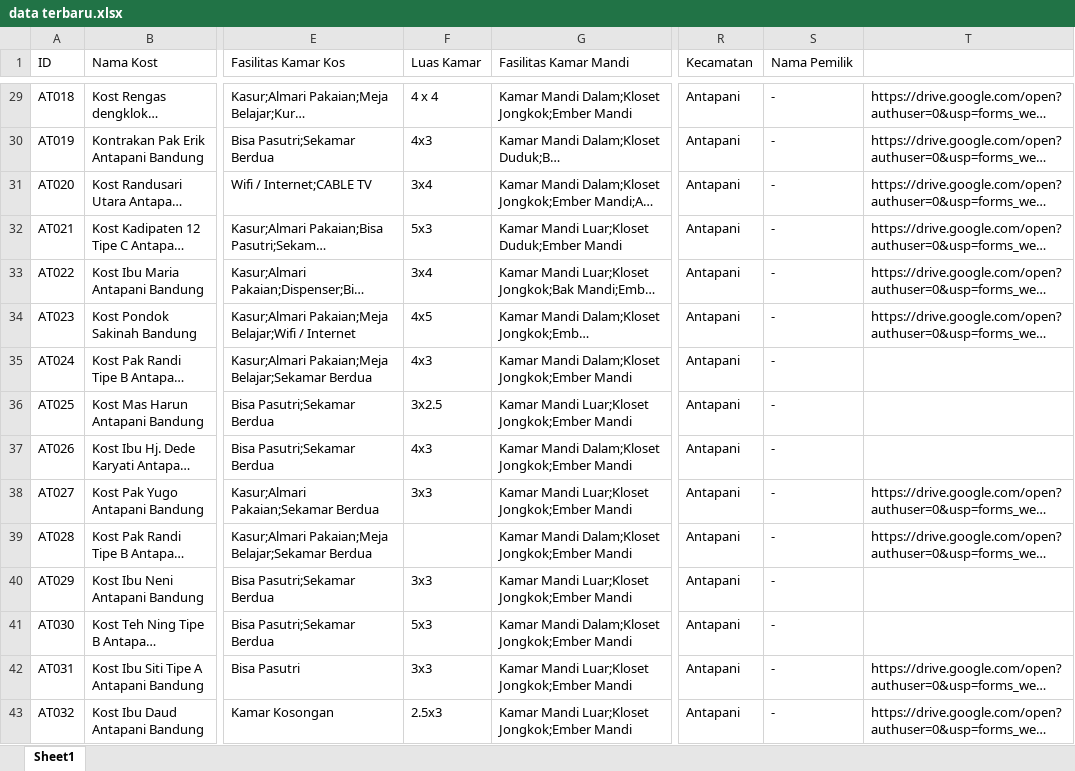
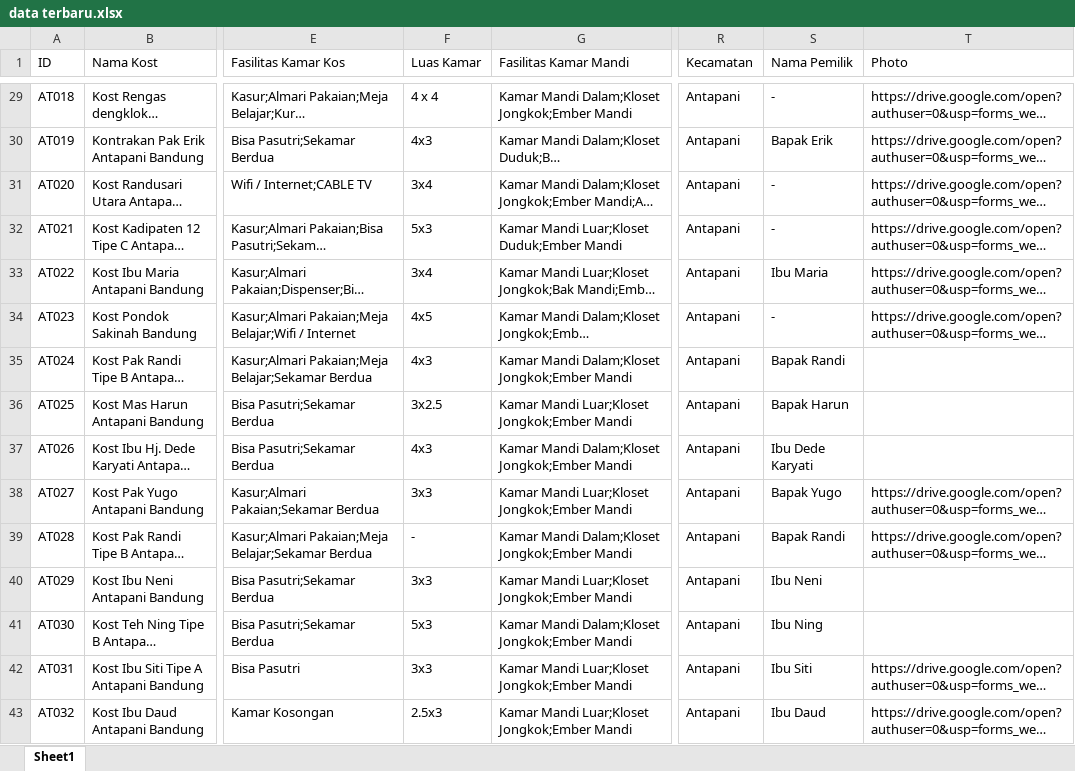
Before and after one commit to fadlytr/Proyek1_Kosqu, an Excel workbook: Data/data terbaru.xlsx, sheet Sheet1, drawn as a sheet; only a part is shown, gaps mark what is left out; long unchanged cells end in …; values as stored, in another font and other column widths than the file's, no borders; the diff covers the shown part only; the diff names each change by its address in the sheet, - before the commit and + after, or states it on an @@ line.

```diff
--- a/Data/data terbaru.xlsx (sheet Sheet1)
+++ b/Data/data terbaru.xlsx (sheet Sheet1)
-T1: (empty)
+T1: Photo
-S30 (Nama Pemilik): -
+S30 (Nama Pemilik): Bapak Erik
-S33 (Nama Pemilik): -
+S33 (Nama Pemilik): Ibu Maria
-S35 (Nama Pemilik): -
+S35 (Nama Pemilik): Bapak Randi
-S36 (Nama Pemilik): -
+S36 (Nama Pemilik): Bapak Harun
-S37 (Nama Pemilik): -
+S37 (Nama Pemilik): Ibu Dede Karyati
-S38 (Nama Pemilik): -
+S38 (Nama Pemilik): Bapak Yugo
-F39 (Luas Kamar): (empty)
+F39 (Luas Kamar): -
-S39 (Nama Pemilik): -
+S39 (Nama Pemilik): Bapak Randi
-S40 (Nama Pemilik): -
+S40 (Nama Pemilik): Ibu Neni
-S41 (Nama Pemilik): -
+S41 (Nama Pemilik): Ibu Ning
-S42 (Nama Pemilik): -
+S42 (Nama Pemilik): Ibu Siti
-S43 (Nama Pemilik): -
+S43 (Nama Pemilik): Ibu Daud
```
Also changed, not shown: 235 edited cells elsewhere in this sheet.
